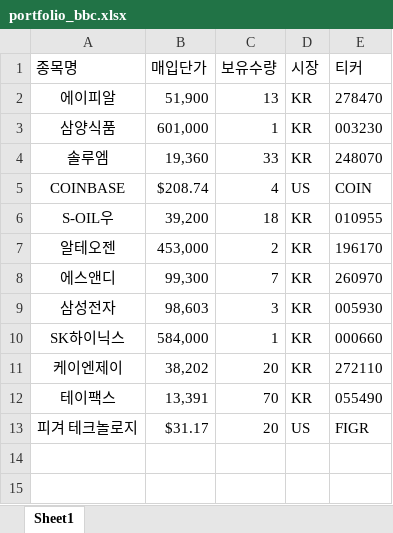
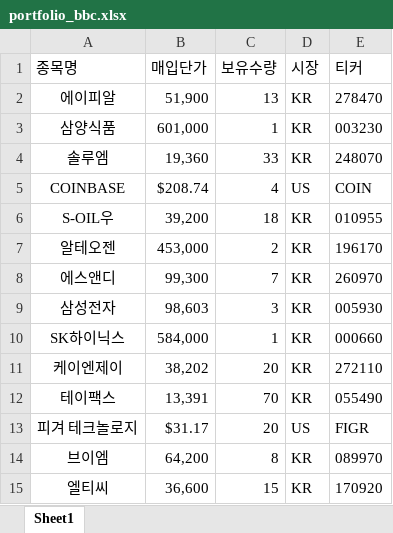
Before and after one commit to crom991/stock_dashboard, an Excel workbook: portfolio_bbc.xlsx, sheet Sheet1, drawn as a sheet; values as stored, in another font and other column widths than the file's, no borders; the diff names each change by its address in the sheet, - before the commit and + after, or states it on an @@ line.

Commit message:
Add files via upload
9월 11일 종목 편입(잠정 단가랑 수량으로 임시 업로드)

```diff
--- a/portfolio_bbc.xlsx (sheet Sheet1)
+++ b/portfolio_bbc.xlsx (sheet Sheet1)
+row 14: 브이엠 | 64,200 | 8 | KR | 089970
+row 15: 엘티씨 | 36,600 | 15 | KR | 170920
```
